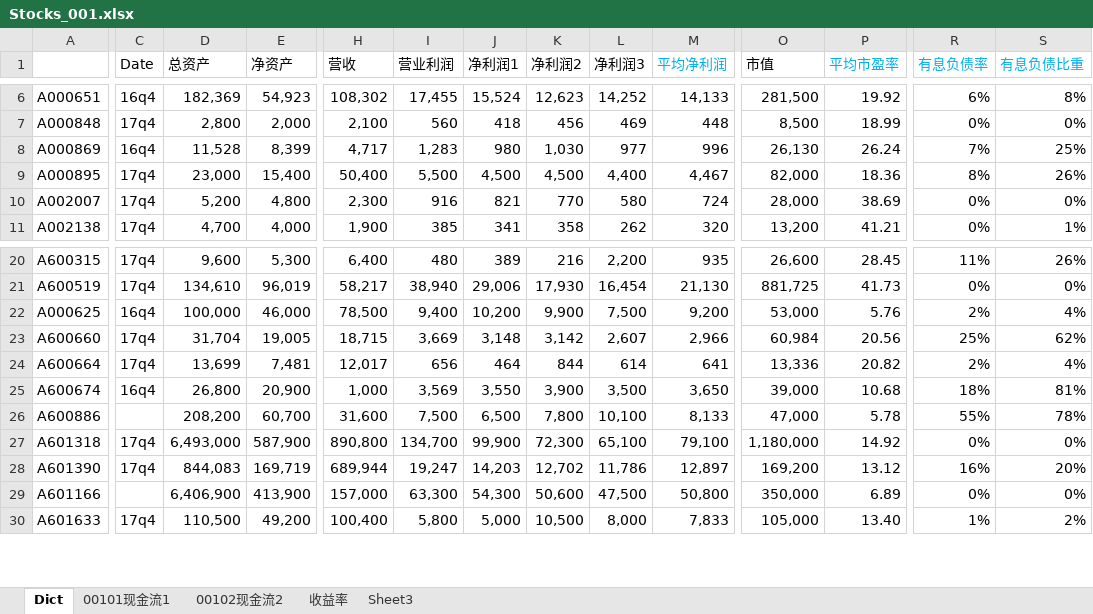
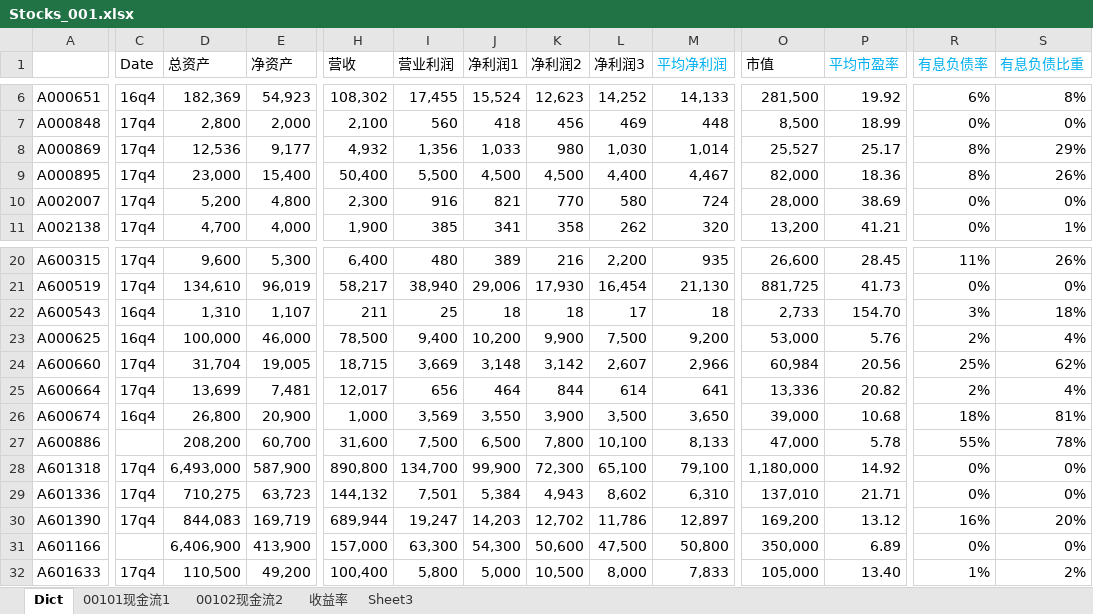
Before and after one commit to wuzhen0808/daydayup, an Excel workbook: stocks/Stocks_001.xlsx, sheet Dict, drawn as a sheet; only a part is shown, gaps mark what is left out; values as stored, in another font and other column widths than the file's, no borders; rows hold the shown columns only; the diff covers the shown part only; the diff names each change by its address in the sheet, - before the commit and + after, or states it on an @@ line.

```diff
--- a/stocks/Stocks_001.xlsx (sheet Dict)
+++ b/stocks/Stocks_001.xlsx (sheet Dict)
-C8 (Date): 16q4
+C8 (Date): 17q4
-D8 (总资产): 11,528
+D8 (总资产): 12,536
-E8 (净资产): 8,399
+E8 (净资产): 9,177
-H8 (营收): 4,717
+H8 (营收): 4,932
-I8 (营业利润): 1,283
+I8 (营业利润): 1,356
-J8 (净利润1): 980
+J8 (净利润1): 1,033
-K8 (净利润2): 1,030
+K8 (净利润2): 980
-L8 (净利润3): 977
+L8 (净利润3): 1,030
-M8 (平均净利润): 996
+M8 (平均净利润): 1,014
-O8 (市值): 26,130
+O8 (市值): 25,527
-P8 (平均市盈率): 26.24
+P8 (平均市盈率): 25.17
-R8 (有息负债率): 7%
+R8 (有息负债率): 8%
-S8 (有息负债比重): 25%
+S8 (有息负债比重): 29%
+row 22: A600543 | 16q4 | 1,310 | 1,107 | 211 | 25 | 18 | 18 | 17 | 18 | 2,733 | 154.70 | 3% | 18%
+row 29: A601336 | 17q4 | 710,275 | 63,723 | 144,132 | 7,501 | 5,384 | 4,943 | 8,602 | 6,310 | 137,010 | 21.71 | 0% | 0%
```
Also changed, not shown: 16 edited cells elsewhere in this sheet, formulas that keep their value, stocks/银行.xlsx, 2 other files.
